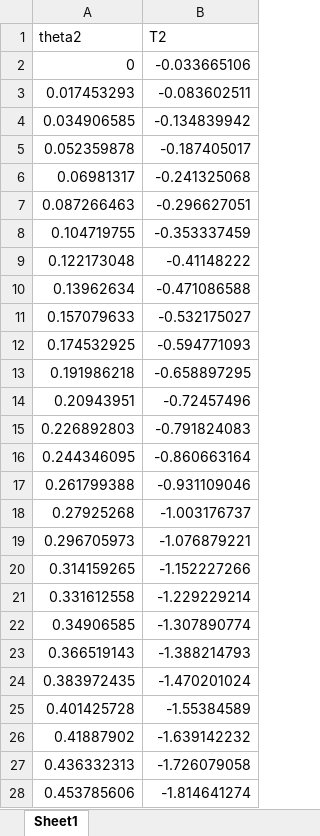
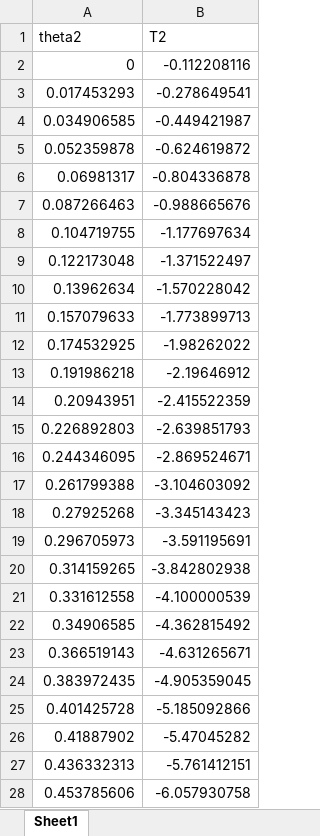
Before and after one commit to ErinSolstice/machine-design-dream-team, an Excel workbook: torqueConstant.xlsx, sheet Sheet1, drawn as a sheet; only a part is shown; values as stored, in another font and other column widths than the file's, no borders; the diff covers the shown part only; the diff names each change by its address in the sheet, - before the commit and + after, or states it on an @@ line.

```diff
--- a/torqueConstant.xlsx (sheet Sheet1)
+++ b/torqueConstant.xlsx (sheet Sheet1)
-B2 (T2): -0.033665106
+B2 (T2): -0.112208116
-B3 (T2): -0.083602511
+B3 (T2): -0.278649541
-B4 (T2): -0.134839942
+B4 (T2): -0.449421987
-B5 (T2): -0.187405017
+B5 (T2): -0.624619872
-B6 (T2): -0.241325068
+B6 (T2): -0.804336878
-B7 (T2): -0.296627051
+B7 (T2): -0.988665676
-B8 (T2): -0.353337459
+B8 (T2): -1.177697634
-B9 (T2): -0.41148222
+B9 (T2): -1.371522497
-B10 (T2): -0.471086588
+B10 (T2): -1.570228042
-B11 (T2): -0.532175027
+B11 (T2): -1.773899713
-B12 (T2): -0.594771093
+B12 (T2): -1.98262022
-B13 (T2): -0.658897295
+B13 (T2): -2.19646912
-B14 (T2): -0.72457496
+B14 (T2): -2.415522359
-B15 (T2): -0.791824083
+B15 (T2): -2.639851793
-B16 (T2): -0.860663164
+B16 (T2): -2.869524671
-B17 (T2): -0.931109046
+B17 (T2): -3.104603092
-B18 (T2): -1.003176737
+B18 (T2): -3.345143423
-B19 (T2): -1.076879221
+B19 (T2): -3.591195691
-B20 (T2): -1.152227266
+B20 (T2): -3.842802938
-B21 (T2): -1.229229214
+B21 (T2): -4.100000539
-B22 (T2): -1.307890774
+B22 (T2): -4.362815492
-B23 (T2): -1.388214793
+B23 (T2): -4.631265671
-B24 (T2): -1.470201024
+B24 (T2): -4.905359045
-B25 (T2): -1.55384589
+B25 (T2): -5.185092866
-B26 (T2): -1.639142232
+B26 (T2): -5.47045282
-B27 (T2): -1.726079058
+B27 (T2): -5.761412151
-B28 (T2): -1.814641274
+B28 (T2): -6.057930758
```
Also changed, not shown: 334 edited cells elsewhere in this sheet, forcesIDP.xlsx, torqueStartup.xlsx, 12 other files.
